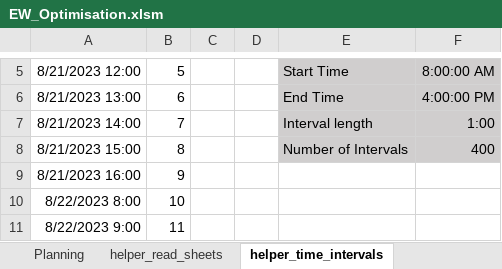
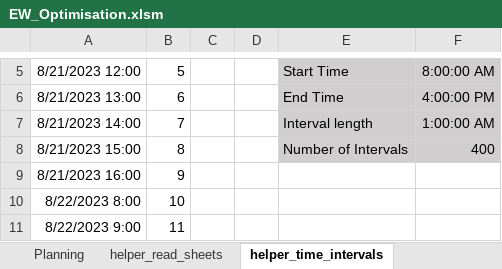
Before and after one commit to FormelessPuppy41/Production_Optimisation, an Excel workbook: production_optimisation/EW_Optimisation.xlsm, sheet helper_time_intervals, drawn as a sheet; only a part is shown, gaps mark what is left out; values as stored, in another font and other column widths than the file's, no borders; the diff names each change by its address in the sheet, - before the commit and + after, or states it on an @@ line.

```diff
--- a/production_optimisation/EW_Optimisation.xlsm (sheet helper_time_intervals)
+++ b/production_optimisation/EW_Optimisation.xlsm (sheet helper_time_intervals)
-F7: 1:00
+F7: 1:00:00 AM
```
Also changed, not shown: sheet Orders_dataframe, sheet Config_main, 9 other files.
